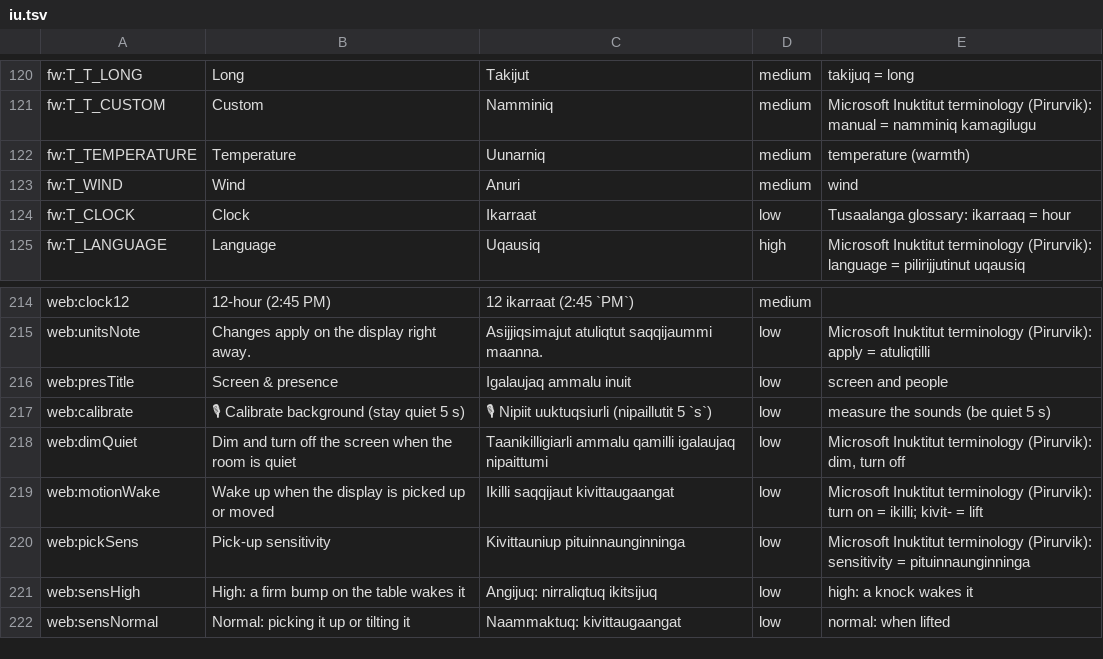
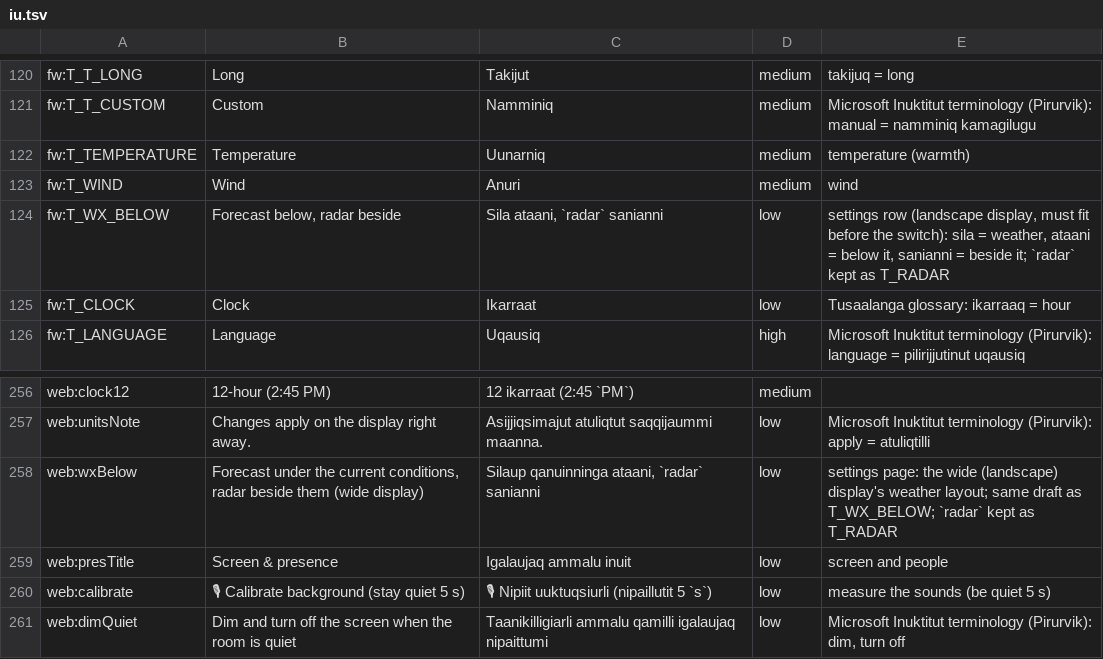
Before and after one commit to TheMonkeyz/esp32-s3-meteobus, a TSV file: docs/translations/iu.tsv, drawn as a sheet; only a part is shown, gaps mark what is left out; the shorter side is filled out with more unchanged rows; the diff covers the shown part only; the diff names each change by its address in the sheet, - before the commit and + after, or states it on an @@ line.

```diff
--- a/docs/translations/iu.tsv
+++ b/docs/translations/iu.tsv
+row 124: fw:T_WX_BELOW | Forecast below, radar beside | Sila ataani, `radar` sanianni | low | settings row (landscape display, must fit before the switch): sila = weather, ataani = below it, sanianni = beside it; `radar` kept as T_RADAR
+row 258: web:wxBelow | Forecast under the current conditions, radar beside them (wide display) | Silaup qanuinninga ataani, `radar` sanianni | low | settings page: the wide (landscape) display's weather layout; same draft as T_WX_BELOW; `radar` kept as T_RADAR
```
Also changed, not shown: 41 moved rows elsewhere in this file, 13 other files.
